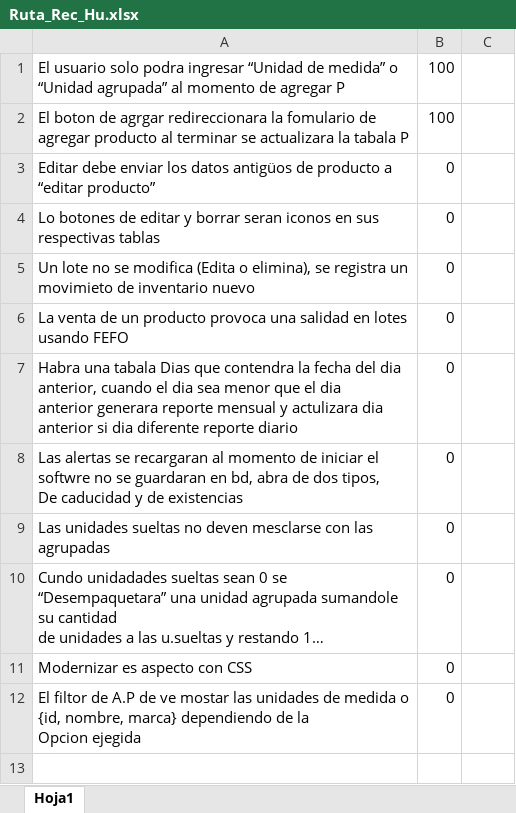
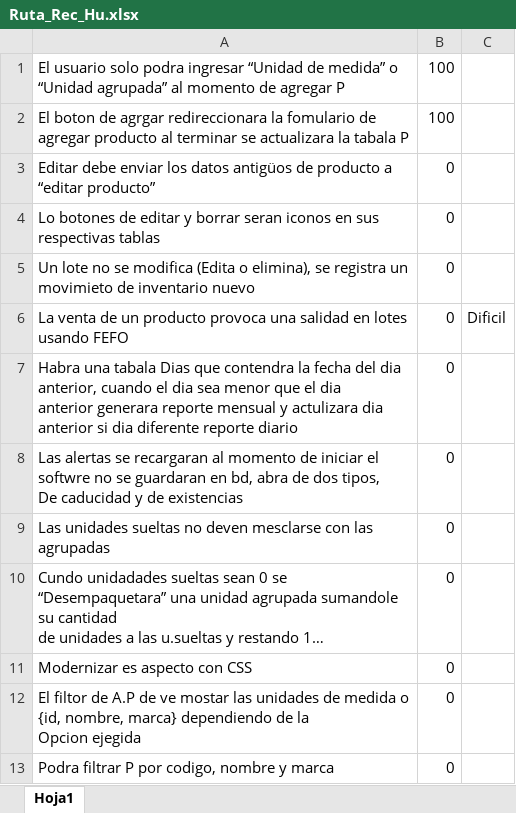
Before and after one commit to CristianDarioMartinezChimbaco/GDEBO, an Excel workbook: mi-proyecto/docs/Ruta_Rec_Hu.xlsx, sheet Hoja1, drawn as a sheet; long unchanged cells end in …; values as stored, in another font and other column widths than the file's, no borders; the diff names each change by its address in the sheet, - before the commit and + after, or states it on an @@ line.

```diff
--- a/mi-proyecto/docs/Ruta_Rec_Hu.xlsx (sheet Hoja1)
+++ b/mi-proyecto/docs/Ruta_Rec_Hu.xlsx (sheet Hoja1)
-C6: (empty)
+C6: Dificil
+row 13: Podra filtrar P por codigo, nombre y marca | 0
```
Also changed, not shown: mi-proyecto/docs/TablasInventario.xlsx, 10 other files.
